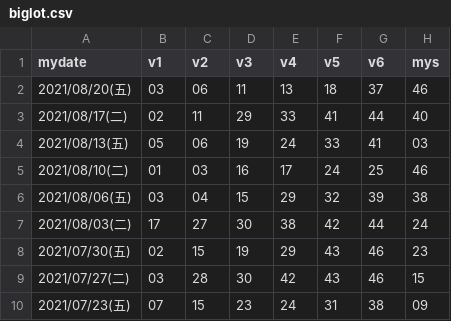
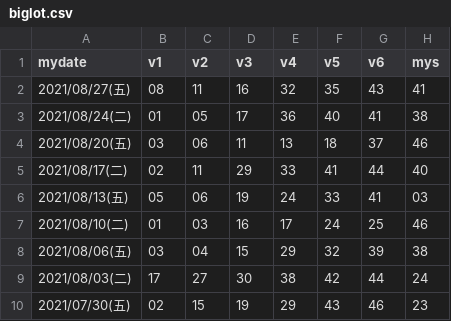
Before and after one commit to peterlovejin/peterlovejin.github.io, a CSV file: biglot.csv, drawn as a sheet; only a part is shown; the shorter side is filled out with more unchanged rows.

```diff
--- a/biglot.csv
+++ b/biglot.csv
@@ -1,2 +1,4 @@
 "mydate","v1","v2","v3","v4","v5","v6","mys"
+"2021/08/27(五)","08","11","16","32","35","43","41"
+"2021/08/24(二)","01","05","17","36","40","41","38"
 "2021/08/20(五)","03","06","11","13","18","37","46"
```
Also changed, not shown: lot.csv, lot539.csv, 12 other files.
